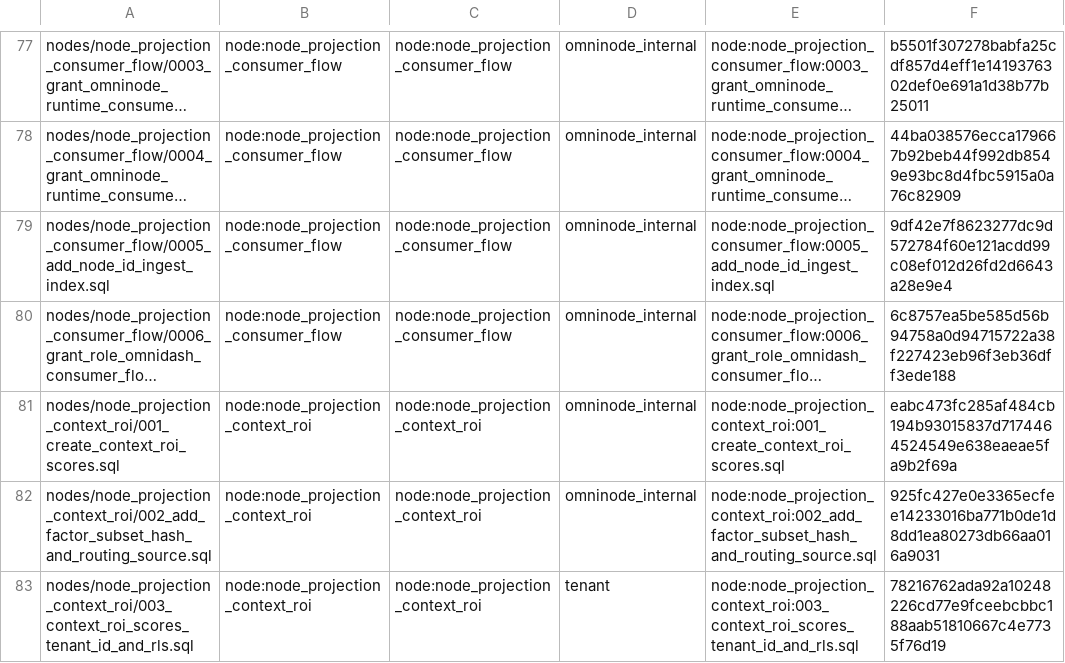
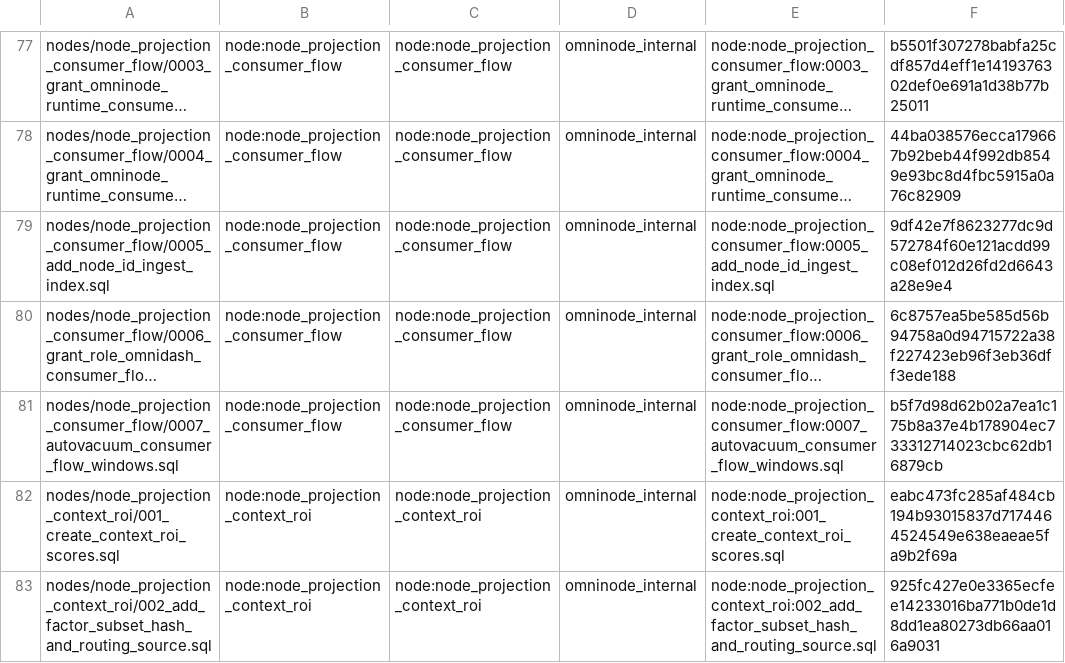
Before and after one commit to OmniNode-ai/omnibase_infra, a TSV file: docker/migrations/forward/_ledger/application-migrations.tsv, drawn as a sheet; only a part is shown, gaps mark what is left out; the shorter side is filled out with more unchanged rows; long unchanged cells end in …; the diff names each change by its address in the sheet, - before the commit and + after, or states it on an @@ line.

```diff
--- a/docker/migrations/forward/_ledger/application-migrations.tsv
+++ b/docker/migrations/forward/_ledger/application-migrations.tsv
+row 81: nodes/node_projection_consumer_flow/0007_autovacuum_consumer_flow_windows.sql | node:node_projection_consumer_flow | node:node_projection_consumer_flow | omninode_internal | node:node_projection_consumer_flow:0007_autovacuum_consumer_flow_windows.sql | b5f7d98d62b02a7ea1c175b8a37e4b178904ec733312714023cbc62db16879cb
```
Also changed, not shown: 4 other files.
